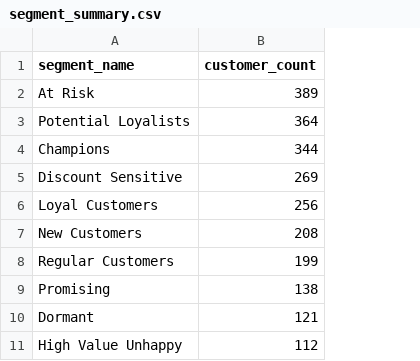
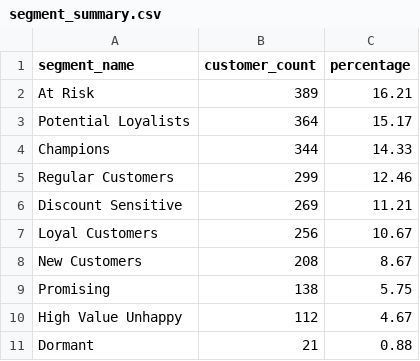
Before and after one commit to Deepika825325/part2-rfm-retention-strategy, a CSV file: outputs/tables/segment_summary.csv, drawn as a sheet; removed rows and columns are numbered as before the commit, all else as after; the diff names each change by its address in the sheet, - before the commit and + after, or states it on an @@ line.

```diff
--- a/outputs/tables/segment_summary.csv
+++ b/outputs/tables/segment_summary.csv
+column C (percentage), rows 2-4: 16.21 | 15.17 | 14.33; rows 6-10: 11.21 | 10.67 | 8.67 | 5.75 | 4.67
+row 5: Regular Customers | 299 | 12.46
-row 8: Regular Customers | 199
-row 10: Dormant | 121
+row 11: Dormant | 21 | 0.88
```
Also changed, not shown: outputs/tables/budget_priority.csv, outputs/tables/churn_by_segment.csv, 13 other files.
